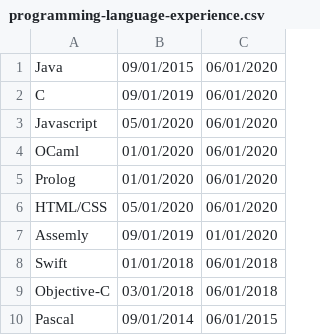
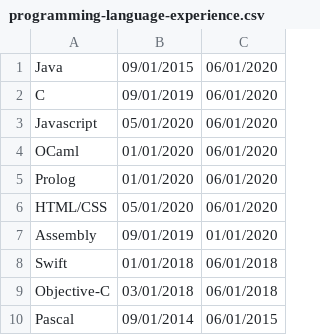
Before and after one commit to dhruvi618/portfolio, a CSV file: portfolio/src/main/webapp/WEB-INF/programming-language-experience.csv, drawn as a sheet.

Commit message:
fix typo in csv file and ad break in try-catch to prevent loop on incorrectly formatted data

```diff
--- a/portfolio/src/main/webapp/WEB-INF/programming-language-experience.csv
+++ b/portfolio/src/main/webapp/WEB-INF/programming-language-experience.csv
@@ -6,3 +6,3 @@ Prolog,01/01/2020,06/01/2020
 HTML/CSS,05/01/2020,06/01/2020
-Assemly,09/01/2019,01/01/2020
+Assembly,09/01/2019,01/01/2020
 Swift,01/01/2018,06/01/2018
```
Also changed, not shown: 1 other file.
